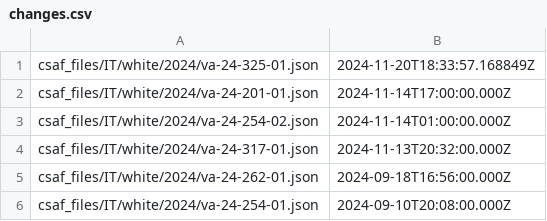
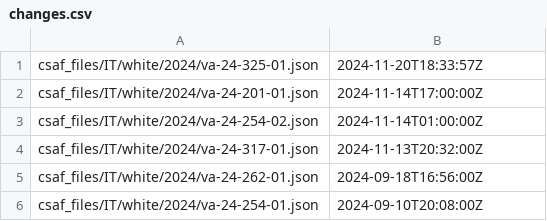
Before and after one commit to sthagen/cisagov-CSAF, a CSV file: csaf_files/IT/white/changes.csv, drawn as a sheet.

```diff
--- a/csaf_files/IT/white/changes.csv
+++ b/csaf_files/IT/white/changes.csv
@@ -1,6 +1,6 @@
-csaf_files/IT/white/2024/va-24-325-01.json,2024-11-20T18:33:57.168849Z
-csaf_files/IT/white/2024/va-24-201-01.json,2024-11-14T17:00:00.000Z
-csaf_files/IT/white/2024/va-24-254-02.json,2024-11-14T01:00:00.000Z
-csaf_files/IT/white/2024/va-24-317-01.json,2024-11-13T20:32:00.000Z
-csaf_files/IT/white/2024/va-24-262-01.json,2024-09-18T16:56:00.000Z
-csaf_files/IT/white/2024/va-24-254-01.json,2024-09-10T20:08:00.000Z
+csaf_files/IT/white/2024/va-24-325-01.json,2024-11-20T18:33:57Z
+csaf_files/IT/white/2024/va-24-201-01.json,2024-11-14T17:00:00Z
+csaf_files/IT/white/2024/va-24-254-02.json,2024-11-14T01:00:00Z
+csaf_files/IT/white/2024/va-24-317-01.json,2024-11-13T20:32:00Z
+csaf_files/IT/white/2024/va-24-262-01.json,2024-09-18T16:56:00Z
+csaf_files/IT/white/2024/va-24-254-01.json,2024-09-10T20:08:00Z
```
Also changed, not shown: 19 other files.
